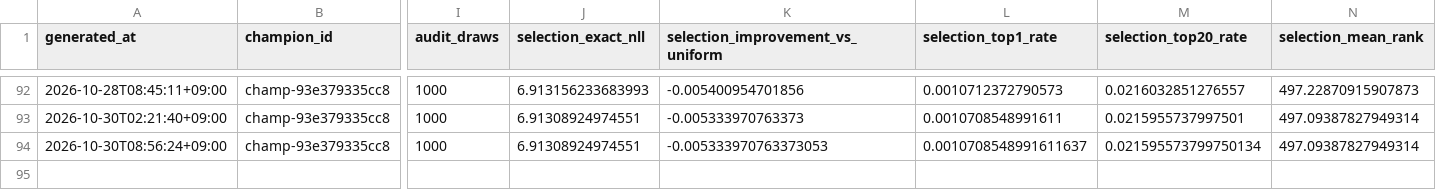
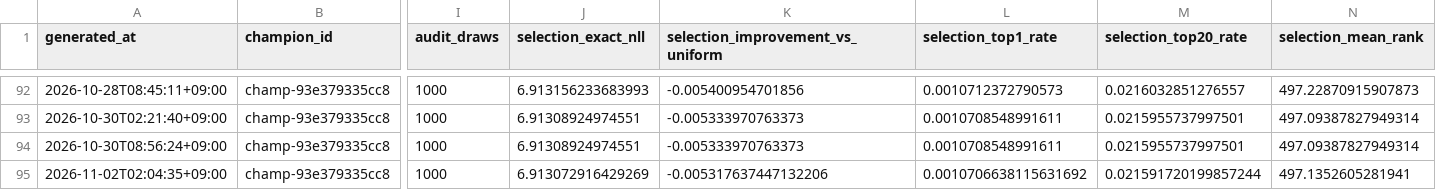
Before and after one commit to Joker7822/Numbers3, a CSV file: backtests/champion_replay/replay_history.csv, drawn as a sheet; only a part is shown, gaps mark what is left out; rows hold the shown columns only; the diff names each change by its address in the sheet, - before the commit and + after, or states it on an @@ line.

Commit message:
chore(agent): update NUMBERS3 replay reconciliation

```diff
--- a/backtests/champion_replay/replay_history.csv
+++ b/backtests/champion_replay/replay_history.csv
-K94 (selection_improvement_vs_uniform): -0.005333970763373053
+K94 (selection_improvement_vs_uniform): -0.005333970763373
-L94 (selection_top1_rate): 0.0010708548991611637
+L94 (selection_top1_rate): 0.0010708548991611
-M94 (selection_top20_rate): 0.021595573799750134
+M94 (selection_top20_rate): 0.0215955737997501
+row 95: 2026-11-02T02:04:35+09:00 | champ-93e379335cc8 | 1000 | 6.913072916429269 | -0.005317637447132206 | 0.0010706638115631692 | 0.021591720199857244 | 497.1352605281941
```
Also changed, not shown: backtests/backtest_history.csv, 9 other files.
